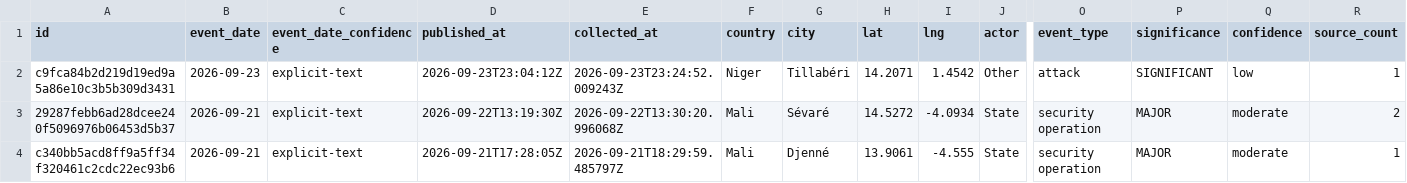
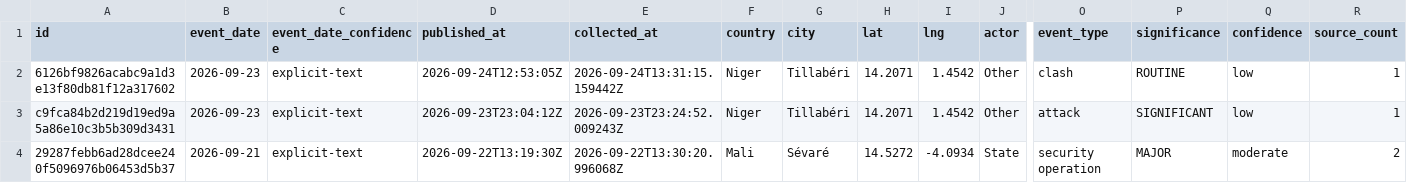
Before and after one commit to mosesgcosta-hub/sahel-intel-live-site, a CSV file: data/events.csv, drawn as a sheet; only a part is shown, gaps mark what is left out; the shorter side is filled out with more unchanged rows; rows hold the shown columns only; the diff names each change by its address in the sheet, - before the commit and + after, or states it on an @@ line.

```diff
--- a/data/events.csv
+++ b/data/events.csv
+row 2: 6126bf9826acabc9a1d3e13f80db81f12a317602 | 2026-09-23 | explicit-text | 2026-09-24T12:53:05Z | 2026-09-24T13:31:15.159442Z | Niger | Tillabéri | 14.2071 | 1.4542 | Other | clash | ROUTINE | low | 1
```
Also changed, not shown: 13 other files.
